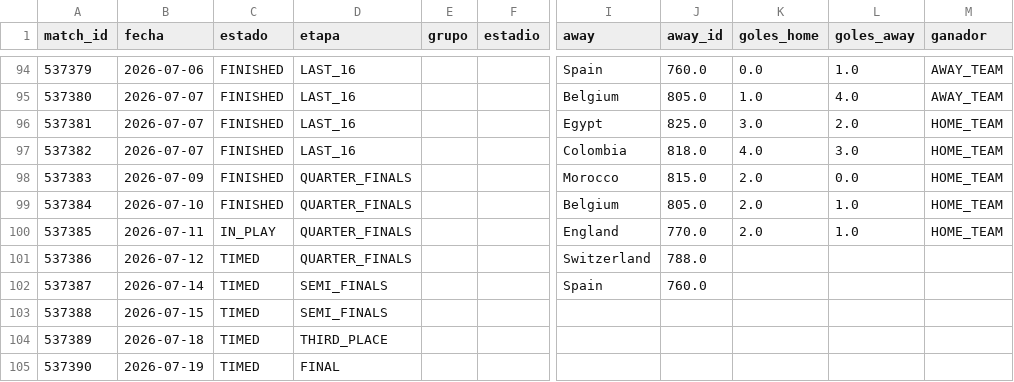
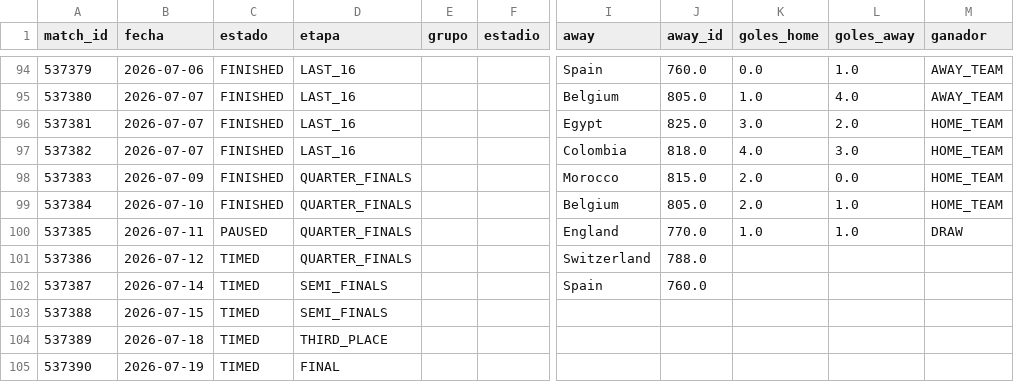
Before and after one commit to dbouzada/mundial-2026-data, a CSV file: data/processed/matches.csv, drawn as a sheet; only a part is shown, gaps mark what is left out; the diff names each change by its address in the sheet, - before the commit and + after, or states it on an @@ line.

```diff
--- a/data/processed/matches.csv
+++ b/data/processed/matches.csv
-C100 (estado): IN_PLAY
+C100 (estado): PAUSED
-K100 (goles_home): 2.0
+K100 (goles_home): 1.0
-M100 (ganador): HOME_TEAM
+M100 (ganador): DRAW
```
Also changed, not shown: 2 other files.
